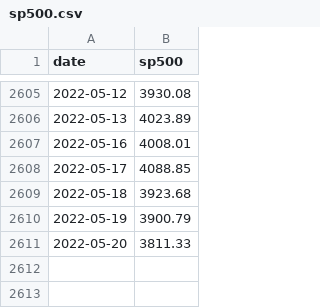
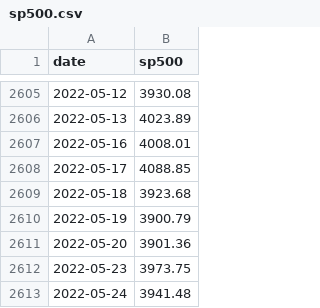
Before and after one commit to robhanssen/djia-analysis, a CSV file: source/sp500.csv, drawn as a sheet; only a part is shown, gaps mark what is left out.

```diff
--- a/source/sp500.csv
+++ b/source/sp500.csv
@@ -2610,2 +2610,4 @@ date,sp500
 2022-05-19,3900.79
-2022-05-20,3811.33
+2022-05-20,3901.36
+2022-05-23,3973.75
+2022-05-24,3941.48
```
Also changed, not shown: source/djia.csv, source/nasdaq.csv, 1 other file.
